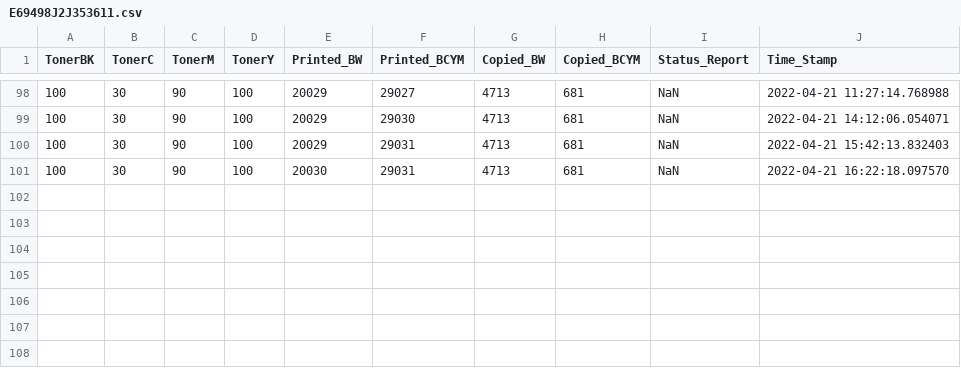
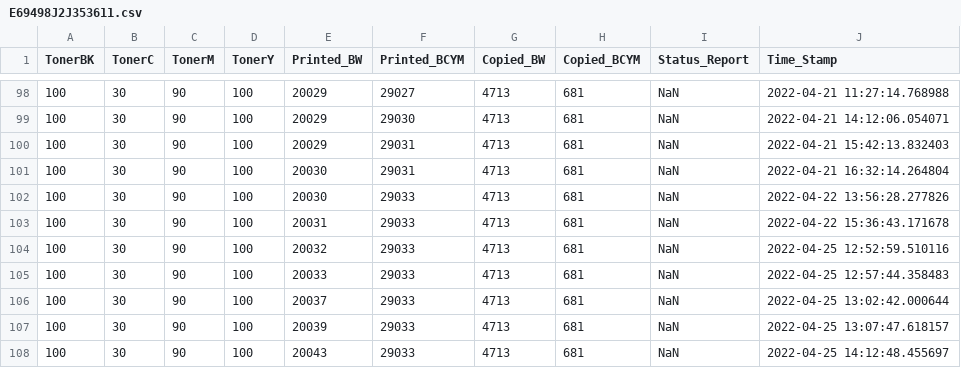
Before and after one commit to razevortex/PrinterWatch_v3, a CSV file: db/E69498J2J353611.csv, drawn as a sheet; only a part is shown, gaps mark what is left out.

```diff
--- a/db/E69498J2J353611.csv
+++ b/db/E69498J2J353611.csv
@@ -100,2 +100,9 @@ TonerBK,TonerC,TonerM,TonerY,Printed_BW,Printed_BCYM,Copied_BW,Copied_BCYM,Statu
 100,30,90,100,20029,29031,4713,681,NaN,2022-04-21 15:42:13.832403
-100,30,90,100,20030,29031,4713,681,NaN,2022-04-21 16:22:18.097570
+100,30,90,100,20030,29031,4713,681,NaN,2022-04-21 16:32:14.264804
+100,30,90,100,20030,29033,4713,681,NaN,2022-04-22 13:56:28.277826
+100,30,90,100,20031,29033,4713,681,NaN,2022-04-22 15:36:43.171678
+100,30,90,100,20032,29033,4713,681,NaN,2022-04-25 12:52:59.510116
+100,30,90,100,20033,29033,4713,681,NaN,2022-04-25 12:57:44.358483
+100,30,90,100,20037,29033,4713,681,NaN,2022-04-25 13:02:42.000644
+100,30,90,100,20039,29033,4713,681,NaN,2022-04-25 13:07:47.618157
+100,30,90,100,20043,29033,4713,681,NaN,2022-04-25 14:12:48.455697
```
Also changed, not shown: db/E69498M0J145493.csv, db/E74552K4J513105.csv, 14 other files.
